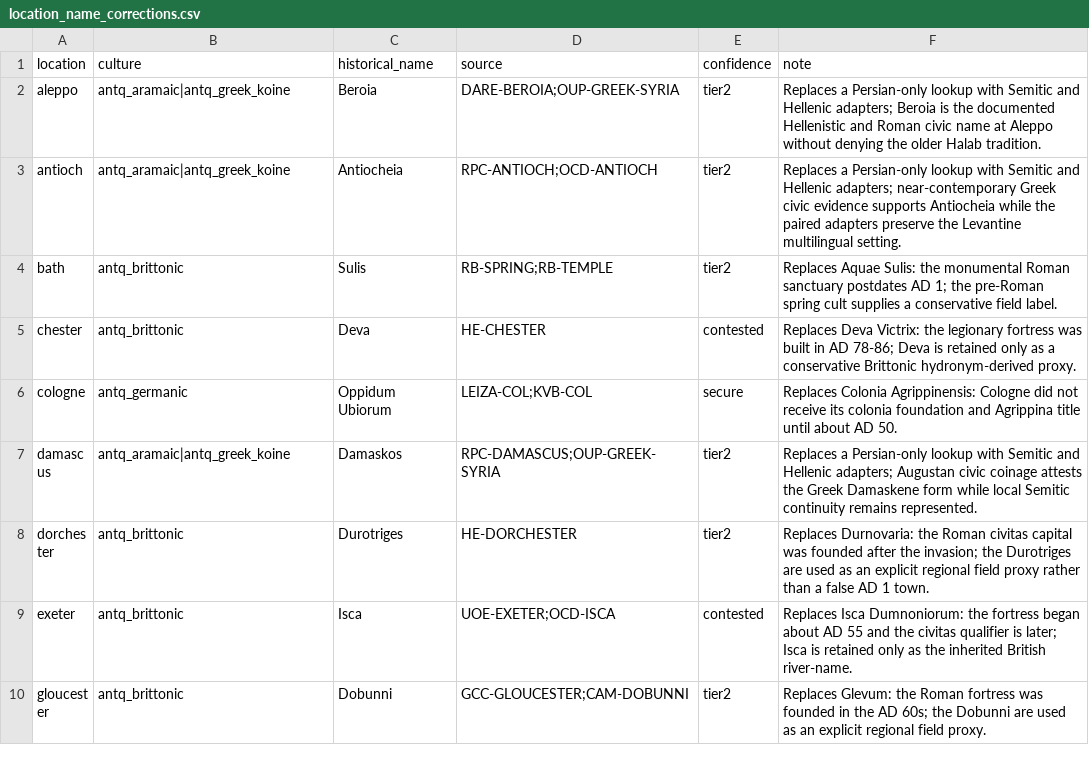
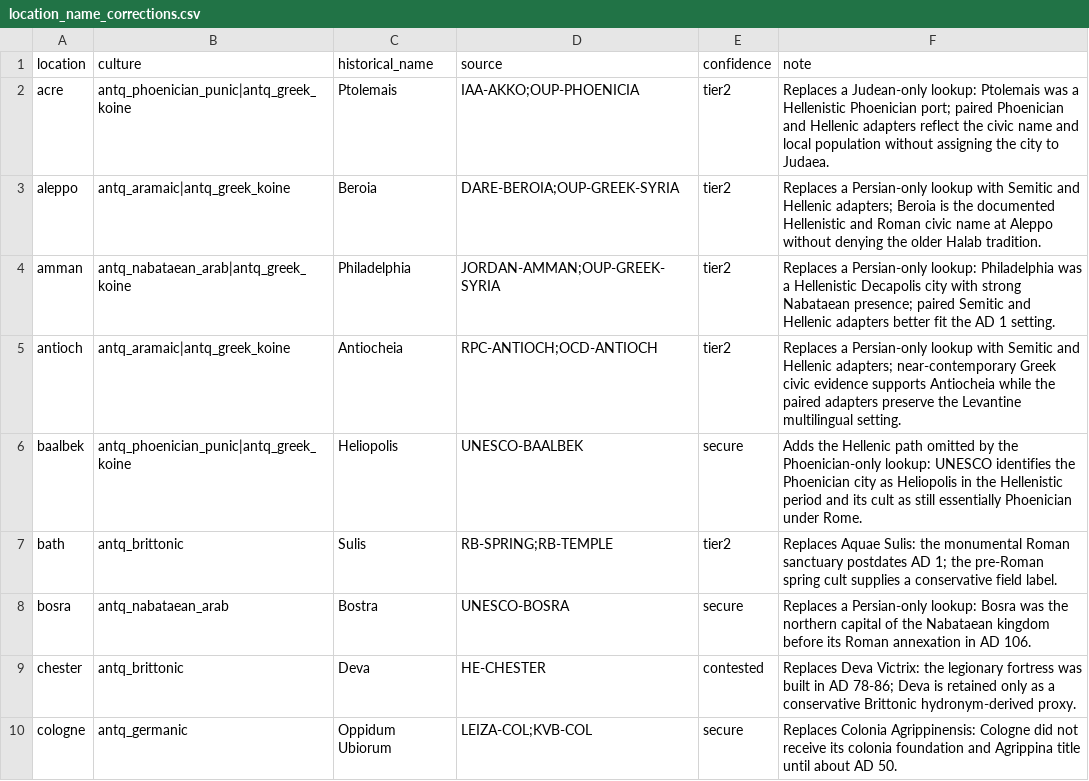
Before and after one commit to Rockydo/antiqvitas, a CSV file: docs/m4/location_name_corrections.csv, drawn as a sheet; only a part is shown; the shorter side is filled out with more unchanged rows; the diff names each change by its address in the sheet, - before the commit and + after, or states it on an @@ line.

Commit message:
[PRO] correct southern Levant city adapters

```diff
--- a/docs/m4/location_name_corrections.csv
+++ b/docs/m4/location_name_corrections.csv
+row 2: acre | antq_phoenician_punic|antq_greek_koine | Ptolemais | IAA-AKKO;OUP-PHOENICIA | tier2 | Replaces a Judean-only lookup: Ptolemais was a Hellenistic Phoenician port; paired Phoenician and Hellenic adapters reflect the civic name and local population without assigning the city to Judaea.
+row 4: amman | antq_nabataean_arab|antq_greek_koine | Philadelphia | JORDAN-AMMAN;OUP-GREEK-SYRIA | tier2 | Replaces a Persian-only lookup: Philadelphia was a Hellenistic Decapolis city with strong Nabataean presence; paired Semitic and Hellenic adapters better fit the AD 1 setting.
+row 6: baalbek | antq_phoenician_punic|antq_greek_koine | Heliopolis | UNESCO-BAALBEK | secure | Adds the Hellenic path omitted by the Phoenician-only lookup: UNESCO identifies the Phoenician city as Heliopolis in the Hellenistic period and its cult as still essentially Phoenician under Rome.
+row 8: bosra | antq_nabataean_arab | Bostra | UNESCO-BOSRA | secure | Replaces a Persian-only lookup: Bosra was the northern capital of the Nabataean kingdom before its Roman annexation in AD 106.
```
Also changed, not shown: 14 other files.
